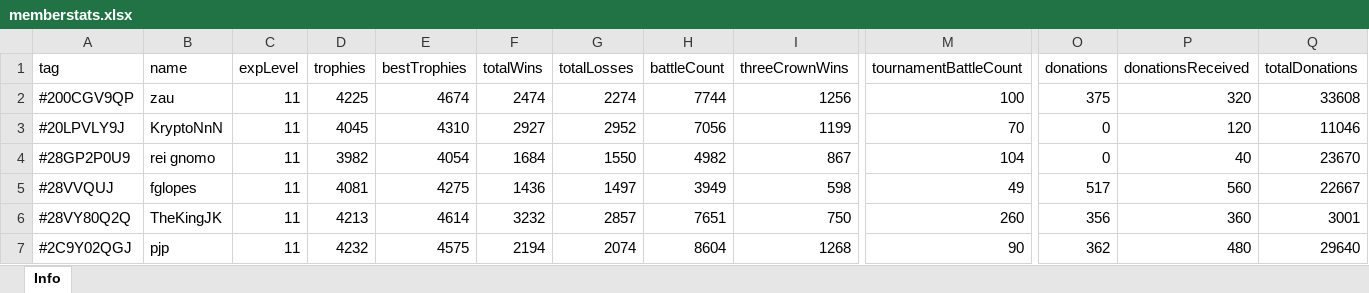
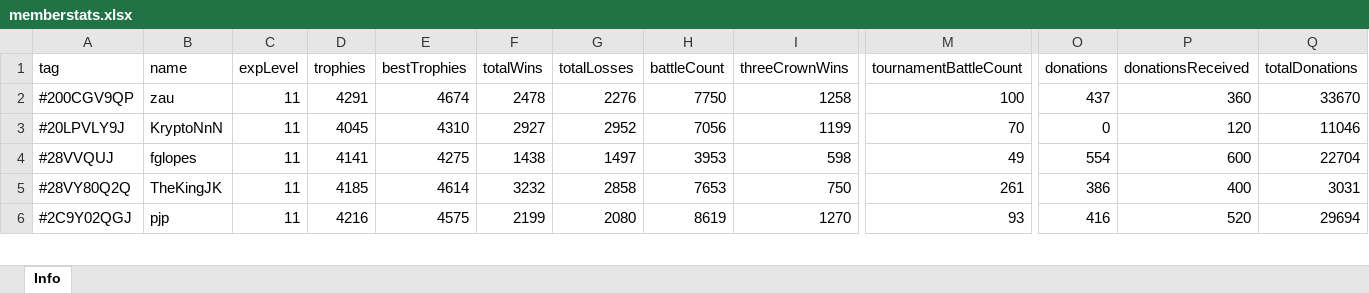
Before and after one commit to bascenso/alkateia, an Excel workbook: docs/data/memberstats.xlsx, sheet Info, drawn as a sheet; only a part is shown, gaps mark what is left out; values as stored, in another font and other column widths than the file's, no borders; removed rows and columns are numbered as before the commit, all else as after; rows hold the shown columns only; the diff covers the shown part only; the diff names each change by its address in the sheet, - before the commit and + after, or states it on an @@ line.

```diff
--- a/docs/data/memberstats.xlsx (sheet Info)
+++ b/docs/data/memberstats.xlsx (sheet Info)
-D2 (trophies): 4225
+D2 (trophies): 4291
-F2 (totalWins): 2474
+F2 (totalWins): 2478
-G2 (totalLosses): 2274
+G2 (totalLosses): 2276
-H2 (battleCount): 7744
+H2 (battleCount): 7750
-I2 (threeCrownWins): 1256
+I2 (threeCrownWins): 1258
-O2 (donations): 375
+O2 (donations): 437
-P2 (donationsReceived): 320
+P2 (donationsReceived): 360
-Q2 (totalDonations): 33608
+Q2 (totalDonations): 33670
-row 4: #28GP2P0U9 | rei gnomo | 11 | 3982 | 4054 | 1684 | 1550 | 4982 | 867 | 104 | 0 | 40 | 23670
-D4 (trophies): 4081
+D4 (trophies): 4141
-F4 (totalWins): 1436
+F4 (totalWins): 1438
-H4 (battleCount): 3949
+H4 (battleCount): 3953
-O4 (donations): 517
+O4 (donations): 554
-P4 (donationsReceived): 560
+P4 (donationsReceived): 600
-Q4 (totalDonations): 22667
+Q4 (totalDonations): 22704
-D5 (trophies): 4213
+D5 (trophies): 4185
-G5 (totalLosses): 2857
+G5 (totalLosses): 2858
-H5 (battleCount): 7651
+H5 (battleCount): 7653
-M5 (tournamentBattleCount): 260
+M5 (tournamentBattleCount): 261
-O5 (donations): 356
+O5 (donations): 386
-P5 (donationsReceived): 360
+P5 (donationsReceived): 400
-Q5 (totalDonations): 3001
+Q5 (totalDonations): 3031
-D6 (trophies): 4232
+D6 (trophies): 4216
-F6 (totalWins): 2194
+F6 (totalWins): 2199
-G6 (totalLosses): 2074
+G6 (totalLosses): 2080
-H6 (battleCount): 8604
+H6 (battleCount): 8619
-I6 (threeCrownWins): 1268
+I6 (threeCrownWins): 1270
-M6 (tournamentBattleCount): 90
+M6 (tournamentBattleCount): 93
-O6 (donations): 362
+O6 (donations): 416
-P6 (donationsReceived): 480
+P6 (donationsReceived): 520
-Q6 (totalDonations): 29640
+Q6 (totalDonations): 29694
```
Also changed, not shown: 3 added rows, 2 removed rows and 211 edited cells elsewhere in this sheet, docs/data/warmap.xlsx, docs/data/warstats.xlsx, 9 other files.
